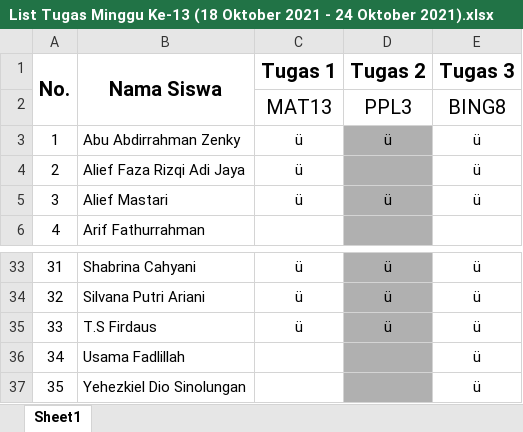
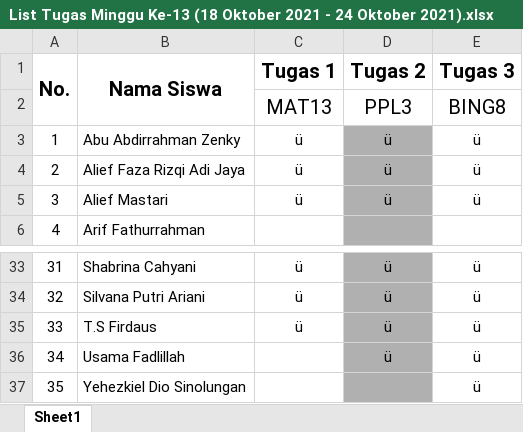
Before and after one commit to NotHydra/rpl-school-web-report, an Excel workbook: Excel/Mingguan/Excel/List Tugas Minggu Ke-13 (18 Oktober 2021 - 24 Oktober 2021).xlsx, sheet Sheet1, drawn as a sheet; only a part is shown, gaps mark what is left out; values as stored, in another font and other column widths than the file's, no borders; the diff names each change by its address in the sheet, - before the commit and + after, or states it on an @@ line.

```diff
--- a/Excel/Mingguan/Excel/List Tugas Minggu Ke-13 (18 Oktober 2021 - 24 Oktober 2021).xlsx (sheet Sheet1)
+++ b/Excel/Mingguan/Excel/List Tugas Minggu Ke-13 (18 Oktober 2021 - 24 Oktober 2021).xlsx (sheet Sheet1)
-D4 (Tugas 2): (empty)
+D4 (Tugas 2): ü
-D36 (Tugas 2): (empty)
+D36 (Tugas 2): ü
```
Also changed, not shown: Excel/Bulanan/Excel/List Tugas Bulanan Ke-1 (26 Juli 2021 - 29 Agustus 2021).xlsx, Excel/Bulanan/Excel/List Tugas Bulanan Ke-2 (30 Agustus 2021 - 3 Oktober 2021).xlsx, 33 other files.
